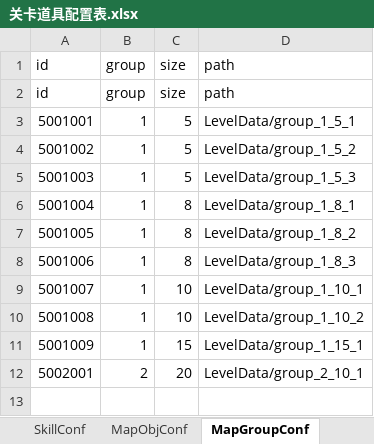
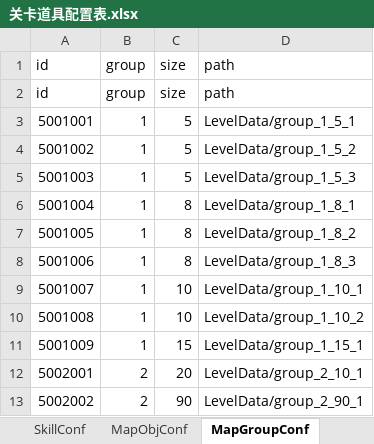
Before and after one commit to LiuFeng1011/Diablo, an Excel workbook: Assets/ExcelTools/xlsx/关卡道具配置表.xlsx, sheet MapGroupConf, drawn as a sheet; values as stored, in another font and other column widths than the file's, no borders; the diff names each change by its address in the sheet, - before the commit and + after, or states it on an @@ line.

```diff
--- a/Assets/ExcelTools/xlsx/关卡道具配置表.xlsx (sheet MapGroupConf)
+++ b/Assets/ExcelTools/xlsx/关卡道具配置表.xlsx (sheet MapGroupConf)
+row 13: 5002002 | 2 | 90 | LevelData/group_2_90_1
```
Also changed, not shown: sheet MapObjConf, 44 other files.
